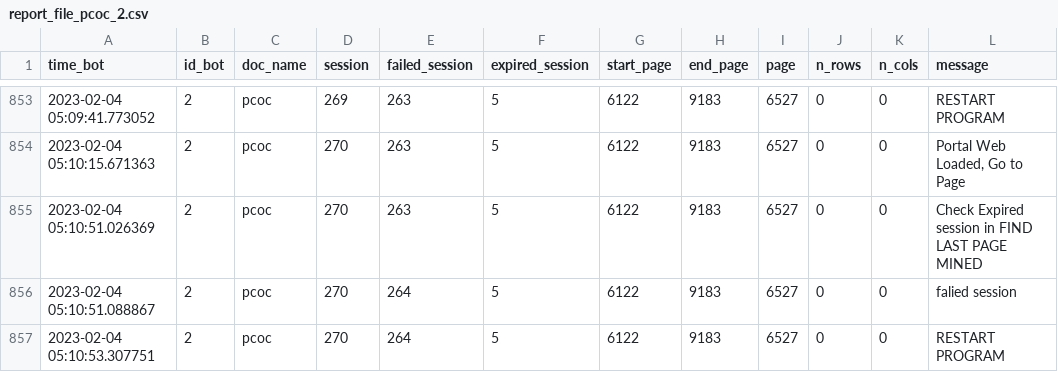
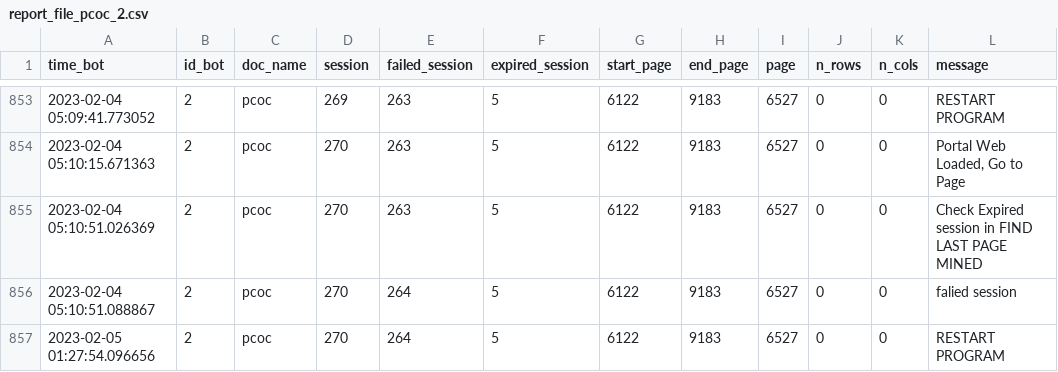
Before and after one commit to Herziox/Data-Mining-System-SETEC, a CSV file: 2_data_understanding_module/web_scrapping_module/PCOC/PCOC/report_file_pcoc_2.csv, drawn as a sheet; only a part is shown, gaps mark what is left out.

```diff
--- a/2_data_understanding_module/web_scrapping_module/PCOC/PCOC/report_file_pcoc_2.csv
+++ b/2_data_understanding_module/web_scrapping_module/PCOC/PCOC/report_file_pcoc_2.csv
@@ -856,2 +856,2 @@ time_bot,id_bot,doc_name,session,failed_session,expired_session,start_page,end_p
 2023-02-04 05:10:51.088867,2,pcoc,270,264,5,6122,9183,6527,0,0,falied session
-2023-02-04 05:10:53.307751,2,pcoc,270,264,5,6122,9183,6527,0,0,RESTART PROGRAM
+2023-02-05 01:27:54.096656,2,pcoc,270,264,5,6122,9183,6527,0,0,RESTART PROGRAM
```
Also changed, not shown: 2_data_understanding_module/web_scrapping_module/PCCI/PCCI/report_file_pcci_3.csv, 2_data_understanding_module/web_scrapping_module/PCOC/PCOC/report_file_pcoc_0.csv, 10 other files.
